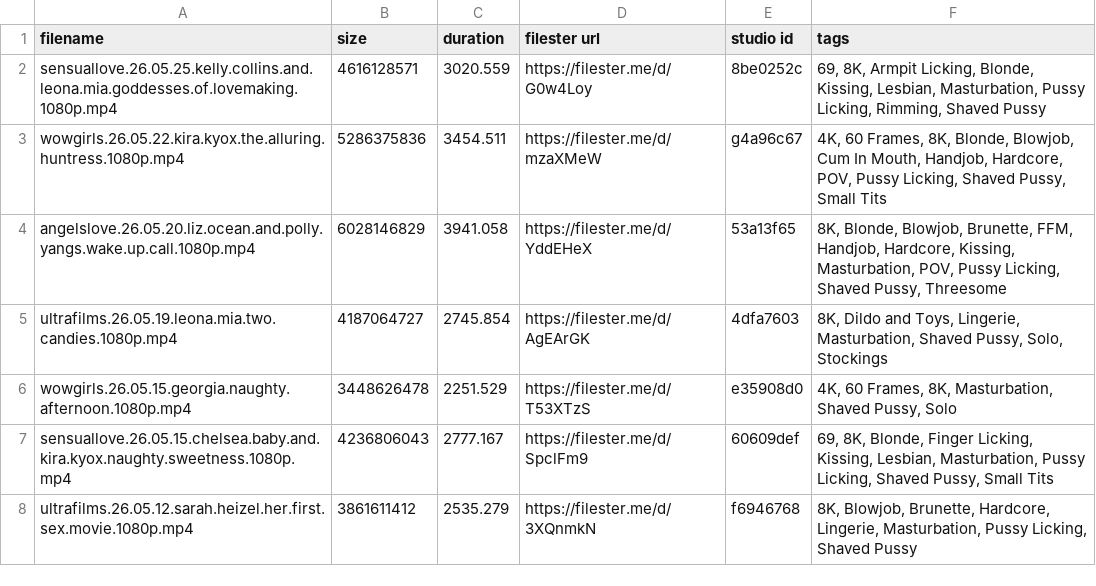
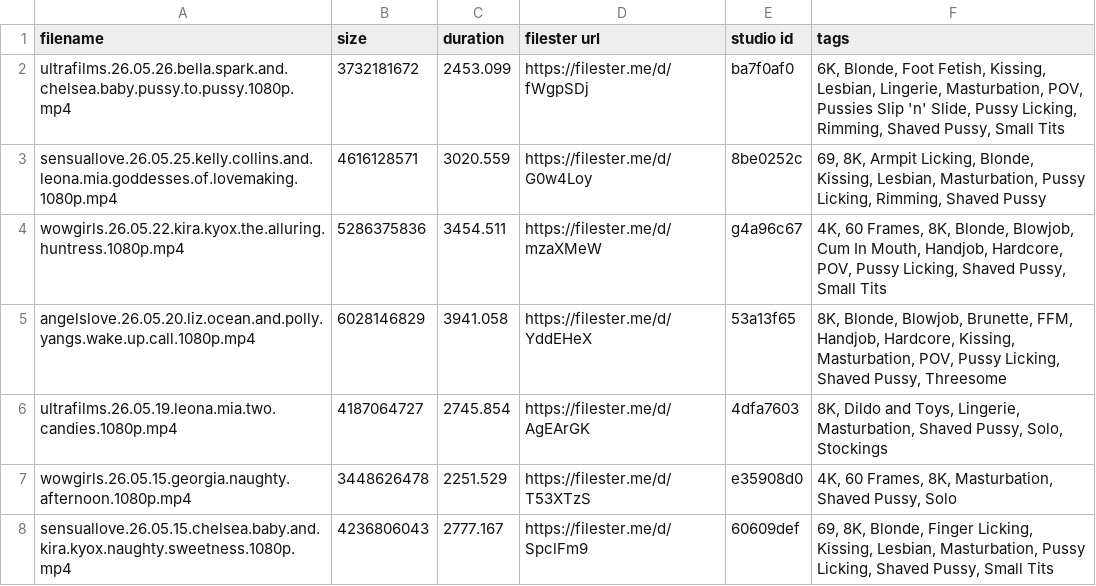
Before and after one commit to hyper440/wow, a CSV file: filester-albums.csv, drawn as a sheet; only a part is shown; the shorter side is filled out with more unchanged rows; the diff names each change by its address in the sheet, - before the commit and + after, or states it on an @@ line.

Commit message:
Update filester-albums.csv

```diff
--- a/filester-albums.csv
+++ b/filester-albums.csv
+row 2: ultrafilms.26.05.26.bella.spark.and.chelsea.baby.pussy.to.pussy.1080p.mp4 | 3732181672 | 2453.099 | https://filester.me/d/fWgpSDj | ba7f0af0 | 6K, Blonde, Foot Fetish, Kissing, Lesbian, Lingerie, Masturbation, POV, Pussies Slip 'n' Slide, Pussy Licking, Rimming, Shaved Pussy, Small Tits
```
